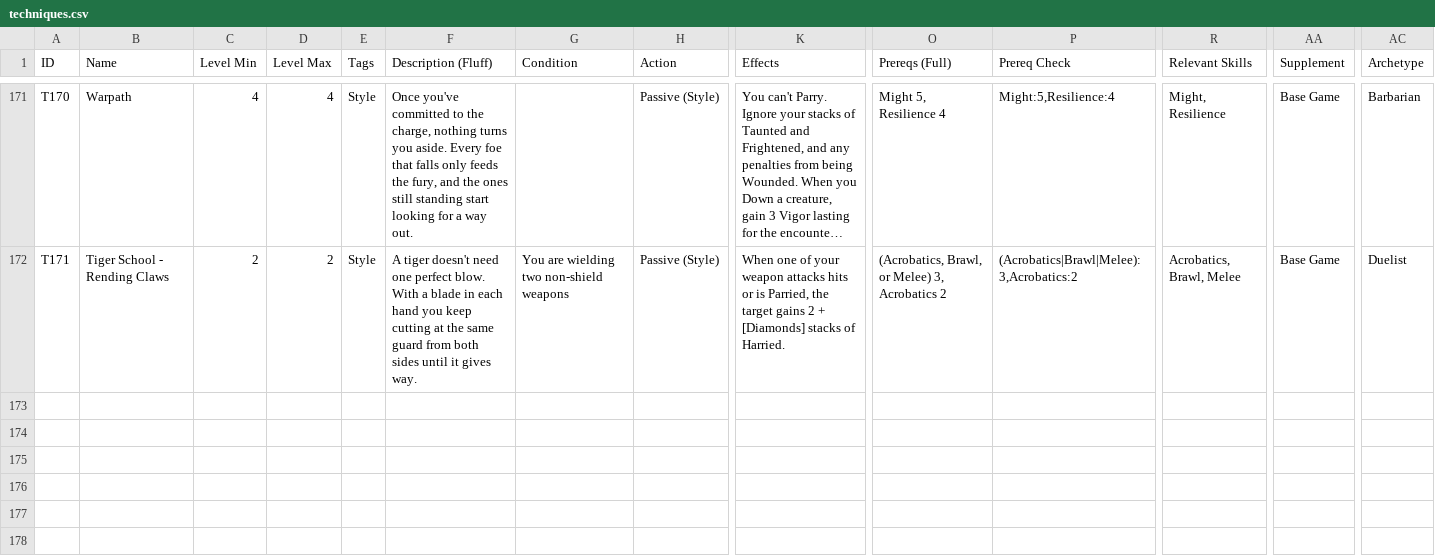
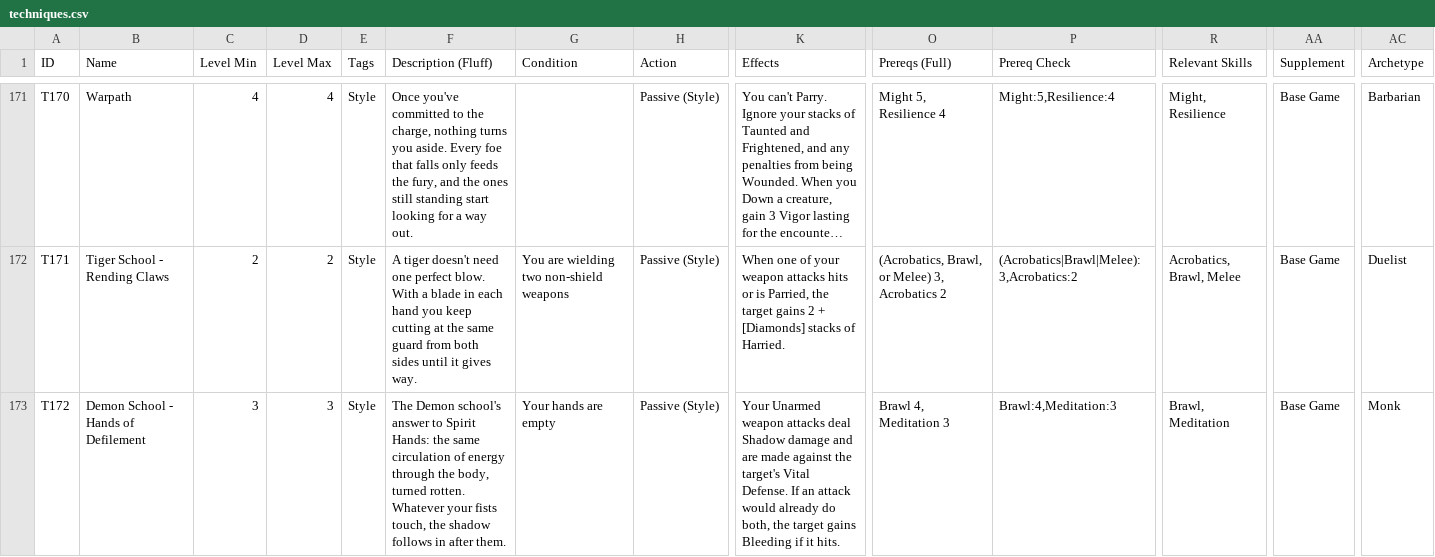
Before and after one commit to sessorach/flagonquest, a CSV file: scripts/techniques.csv, drawn as a sheet; only a part is shown, gaps mark what is left out; long unchanged cells end in …; rows hold the shown columns only; the diff names each change by its address in the sheet, - before the commit and + after, or states it on an @@ line.

```diff
--- a/scripts/techniques.csv
+++ b/scripts/techniques.csv
+row 173: T172 | Demon School - Hands of Defilement | 3 | 3 | Style | The Demon school's answer to Spirit Hands: the same circulation of energy through the body, turned rotten. Whatever your fists touch, the shadow follows in after them. | Your hands are empty | Passive (Style) | Your Unarmed weapon attacks deal Shadow damage and are made against the target's Vital Defense. If an attack would already do both, the target gains Bleeding if it hits. | Brawl 4, Meditation 3 | Brawl:4,Meditation:3 | Brawl, Meditation | Base Game | Monk
```
Also changed, not shown: 3 other files.
